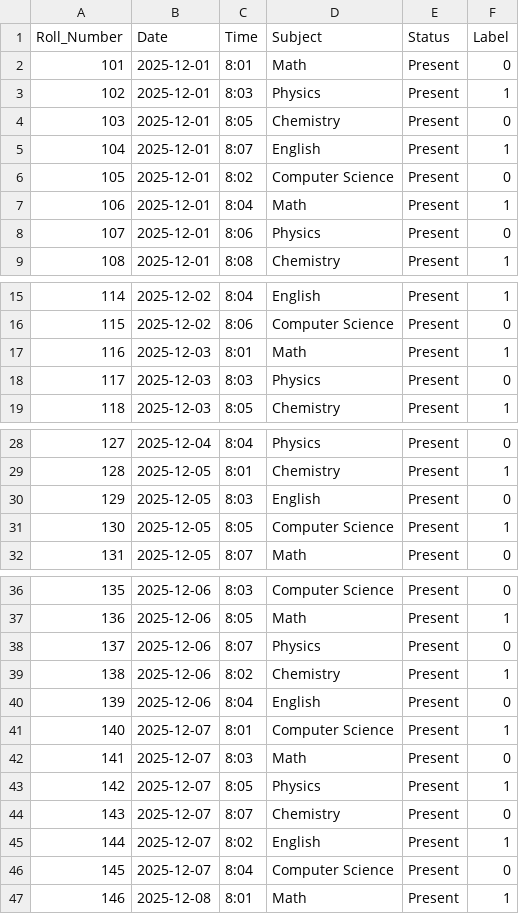
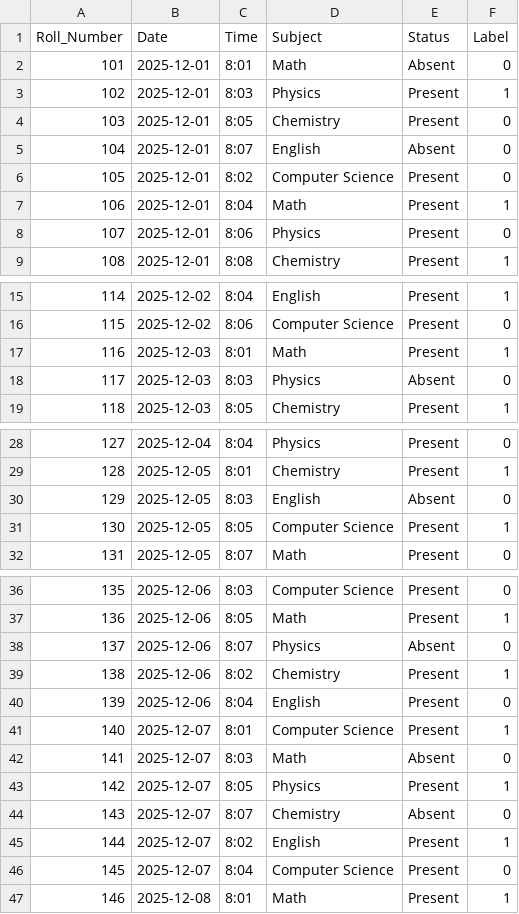
Before and after one commit to Sofia-Jasmine/Smart-Attendance-System, a CSV file: data/attendance_data.csv, drawn as a sheet; only a part is shown, gaps mark what is left out.

Commit message:
Updated attendance_data.csv

```diff
--- a/data/attendance_data.csv
+++ b/data/attendance_data.csv
@@ -1,6 +1,6 @@
 Roll_Number,Date,Time,Subject,Status,Label
-101,2025-12-01,8:01,Math,Present,0
+101,2025-12-01,8:01,Math,Absent,0
 102,2025-12-01,8:03,Physics,Present,1
 103,2025-12-01,8:05,Chemistry,Present,0
-104,2025-12-01,8:07,English,Present,1
+104,2025-12-01,8:07,English,Absent,0
 105,2025-12-01,8:02,Computer Science,Present,0
@@ -17,3 +17,3 @@ Roll_Number,Date,Time,Subject,Status,Label
 116,2025-12-03,8:01,Math,Present,1
-117,2025-12-03,8:03,Physics,Present,0
+117,2025-12-03,8:03,Physics,Absent,0
 118,2025-12-03,8:05,Chemistry,Present,1
@@ -29,3 +29,3 @@ Roll_Number,Date,Time,Subject,Status,Label
 128,2025-12-05,8:01,Chemistry,Present,1
-129,2025-12-05,8:03,English,Present,0
+129,2025-12-05,8:03,English,Absent,0
 130,2025-12-05,8:05,Computer Science,Present,1
@@ -37,3 +37,3 @@ Roll_Number,Date,Time,Subject,Status,Label
 136,2025-12-06,8:05,Math,Present,1
-137,2025-12-06,8:07,Physics,Present,0
+137,2025-12-06,8:07,Physics,Absent,0
 138,2025-12-06,8:02,Chemistry,Present,1
@@ -41,5 +41,5 @@ Roll_Number,Date,Time,Subject,Status,Label
 140,2025-12-07,8:01,Computer Science,Present,1
-141,2025-12-07,8:03,Math,Present,0
+141,2025-12-07,8:03,Math,Absent,0
 142,2025-12-07,8:05,Physics,Present,1
-143,2025-12-07,8:07,Chemistry,Present,0
+143,2025-12-07,8:07,Chemistry,Absent,0
 144,2025-12-07,8:02,English,Present,1
```
